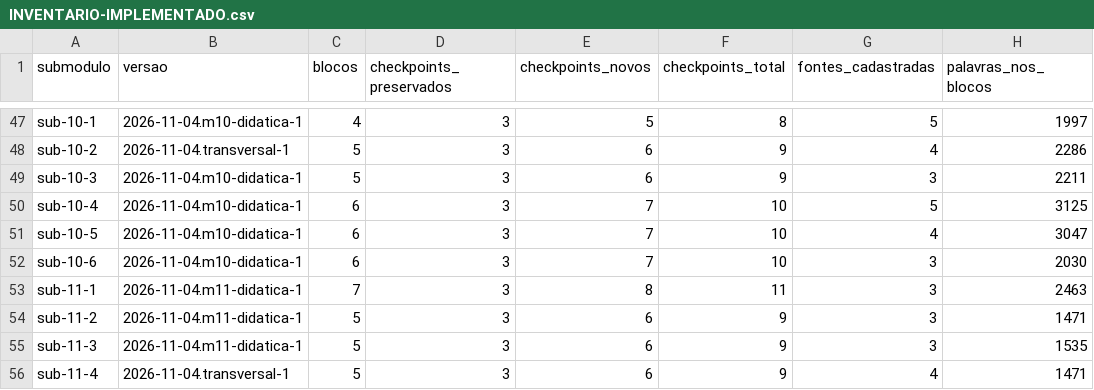
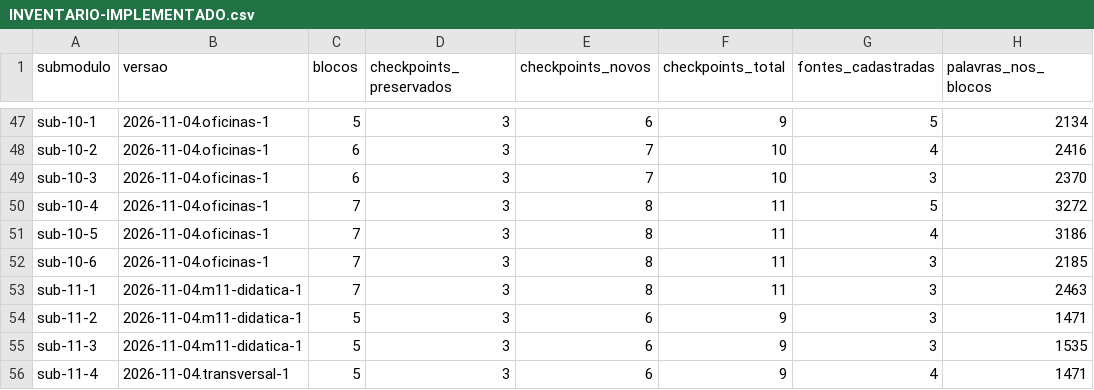
Before and after one commit to Heuller/hnc, a CSV file: docs/reforma-teoria/INVENTARIO-IMPLEMENTADO.csv, drawn as a sheet; only a part is shown, gaps mark what is left out; the diff covers the shown part only; the diff names each change by its address in the sheet, - before the commit and + after, or states it on an @@ line.

Commit message:
Aprofunda oficinas dos módulos 8 a 10

```diff
--- a/docs/reforma-teoria/INVENTARIO-IMPLEMENTADO.csv
+++ b/docs/reforma-teoria/INVENTARIO-IMPLEMENTADO.csv
-B47 (versao): 2026-11-04.m10-didatica-1
+B47 (versao): 2026-11-04.oficinas-1
-C47 (blocos): 4
+C47 (blocos): 5
-E47 (checkpoints_novos): 5
+E47 (checkpoints_novos): 6
-F47 (checkpoints_total): 8
+F47 (checkpoints_total): 9
-H47 (palavras_nos_blocos): 1997
+H47 (palavras_nos_blocos): 2134
-B48 (versao): 2026-11-04.transversal-1
+B48 (versao): 2026-11-04.oficinas-1
-C48:C49 (blocos): 5
+C48:C49 (blocos): 6
-E48:E49 (checkpoints_novos): 6
+E48:E49 (checkpoints_novos): 7
-F48:F49 (checkpoints_total): 9
+F48:F49 (checkpoints_total): 10
-H48 (palavras_nos_blocos): 2286
+H48 (palavras_nos_blocos): 2416
-B49:B52 (versao): 2026-11-04.m10-didatica-1
+B49:B52 (versao): 2026-11-04.oficinas-1
-H49 (palavras_nos_blocos): 2211
+H49 (palavras_nos_blocos): 2370
-C50:C52 (blocos): 6
+C50:C52 (blocos): 7
-E50:E52 (checkpoints_novos): 7
+E50:E52 (checkpoints_novos): 8
-F50:F52 (checkpoints_total): 10
+F50:F52 (checkpoints_total): 11
-H50 (palavras_nos_blocos): 3125
+H50 (palavras_nos_blocos): 3272
-H51 (palavras_nos_blocos): 3047
+H51 (palavras_nos_blocos): 3186
-H52 (palavras_nos_blocos): 2030
+H52 (palavras_nos_blocos): 2185
```
Also changed, not shown: 45 edited cells elsewhere in this file, 32 other files.
